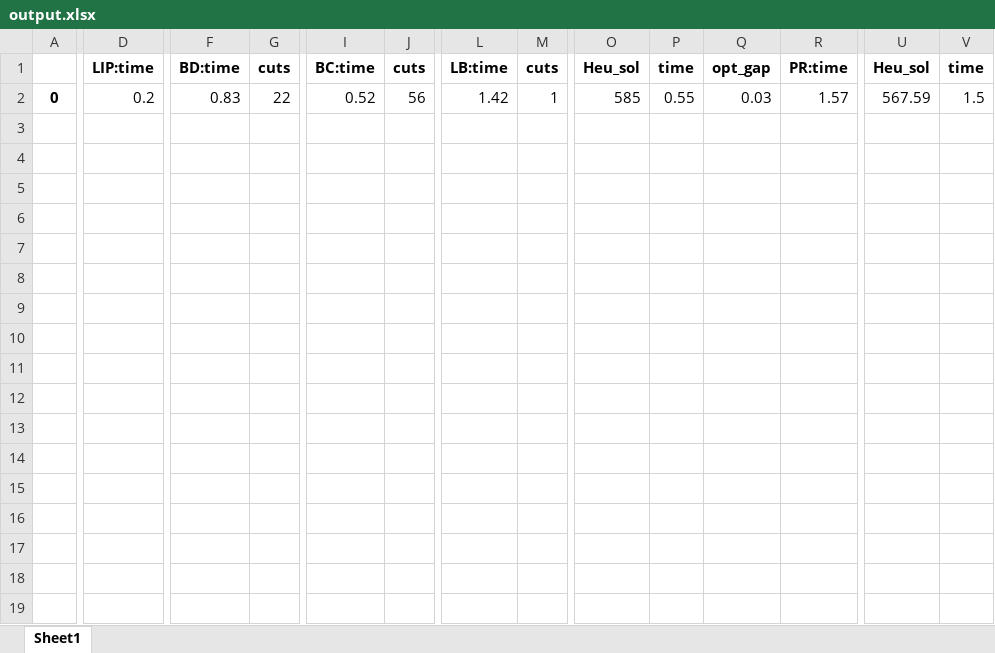
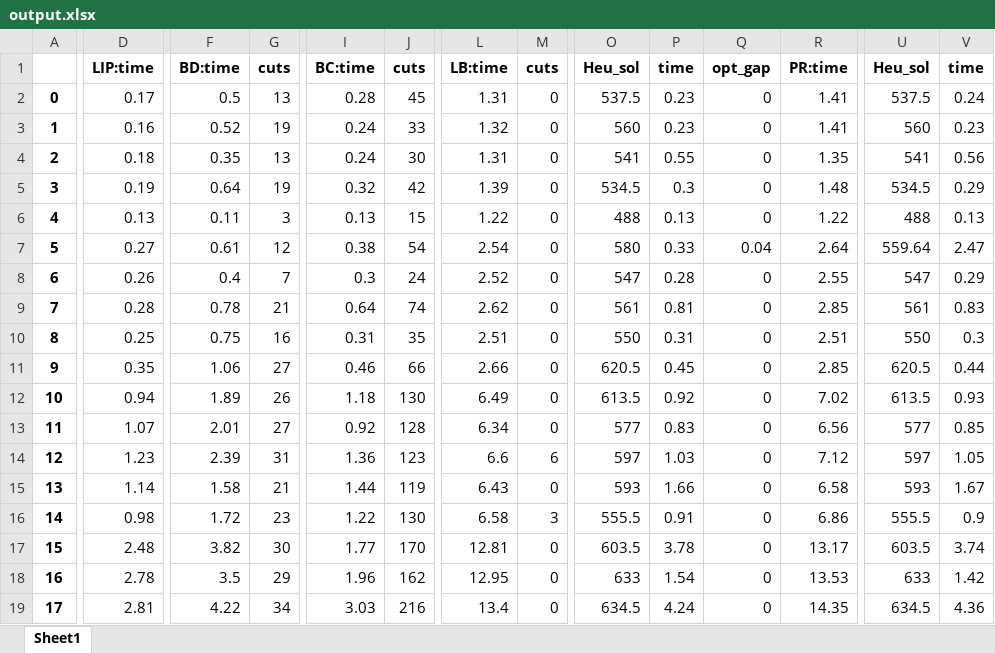
Before and after one commit to dubo0111/Python, an Excel workbook: Two-stage Recoverable FLP/Local Branching/output.xlsx, sheet Sheet1, drawn as a sheet; only a part is shown, gaps mark what is left out; values as stored, in another font and other column widths than the file's, no borders; rows hold the shown columns only; the diff covers the shown part only; the diff names each change by its address in the sheet, - before the commit and + after, or states it on an @@ line.

```diff
--- a/Two-stage Recoverable FLP/Local Branching/output.xlsx (sheet Sheet1)
+++ b/Two-stage Recoverable FLP/Local Branching/output.xlsx (sheet Sheet1)
-D2: 0.2
+D2: 0.17
-F2: 0.83
+F2: 0.5
-G2: 22
+G2: 13
-I2: 0.52
+I2: 0.28
-J2: 56
+J2: 45
-L2: 1.42
+L2: 1.31
-M2: 1
+M2: 0
-O2: 585
+O2: 537.5
-P2: 0.55
+P2: 0.23
-Q2: 0.03
+Q2: 0
-R2: 1.57
+R2: 1.41
-U2: 567.59
+U2: 537.5
-V2: 1.5
+V2: 0.24
+row 3: 1 | 0.16 | 0.52 | 19 | 0.24 | 33 | 1.32 | 0 | 560 | 0.23 | 0 | 1.41 | 560 | 0.23
+row 4: 2 | 0.18 | 0.35 | 13 | 0.24 | 30 | 1.31 | 0 | 541 | 0.55 | 0 | 1.35 | 541 | 0.56
+row 5: 3 | 0.19 | 0.64 | 19 | 0.32 | 42 | 1.39 | 0 | 534.5 | 0.3 | 0 | 1.48 | 534.5 | 0.29
+row 6: 4 | 0.13 | 0.11 | 3 | 0.13 | 15 | 1.22 | 0 | 488 | 0.13 | 0 | 1.22 | 488 | 0.13
+row 7: 5 | 0.27 | 0.61 | 12 | 0.38 | 54 | 2.54 | 0 | 580 | 0.33 | 0.04 | 2.64 | 559.64 | 2.47
+row 8: 6 | 0.26 | 0.4 | 7 | 0.3 | 24 | 2.52 | 0 | 547 | 0.28 | 0 | 2.55 | 547 | 0.29
+row 9: 7 | 0.28 | 0.78 | 21 | 0.64 | 74 | 2.62 | 0 | 561 | 0.81 | 0 | 2.85 | 561 | 0.83
+row 10: 8 | 0.25 | 0.75 | 16 | 0.31 | 35 | 2.51 | 0 | 550 | 0.31 | 0 | 2.51 | 550 | 0.3
+row 11: 9 | 0.35 | 1.06 | 27 | 0.46 | 66 | 2.66 | 0 | 620.5 | 0.45 | 0 | 2.85 | 620.5 | 0.44
+row 12: 10 | 0.94 | 1.89 | 26 | 1.18 | 130 | 6.49 | 0 | 613.5 | 0.92 | 0 | 7.02 | 613.5 | 0.93
+row 13: 11 | 1.07 | 2.01 | 27 | 0.92 | 128 | 6.34 | 0 | 577 | 0.83 | 0 | 6.56 | 577 | 0.85
+row 14: 12 | 1.23 | 2.39 | 31 | 1.36 | 123 | 6.6 | 6 | 597 | 1.03 | 0 | 7.12 | 597 | 1.05
+row 15: 13 | 1.14 | 1.58 | 21 | 1.44 | 119 | 6.43 | 0 | 593 | 1.66 | 0 | 6.58 | 593 | 1.67
+row 16: 14 | 0.98 | 1.72 | 23 | 1.22 | 130 | 6.58 | 3 | 555.5 | 0.91 | 0 | 6.86 | 555.5 | 0.9
+row 17: 15 | 2.48 | 3.82 | 30 | 1.77 | 170 | 12.81 | 0 | 603.5 | 3.78 | 0 | 13.17 | 603.5 | 3.74
+row 18: 16 | 2.78 | 3.5 | 29 | 1.96 | 162 | 12.95 | 0 | 633 | 1.54 | 0 | 13.53 | 633 | 1.42
+row 19: 17 | 2.81 | 4.22 | 34 | 3.03 | 216 | 13.4 | 0 | 634.5 | 4.24 | 0 | 14.35 | 634.5 | 4.36
```
Also changed, not shown: 32 added rows and 1 edited cell elsewhere in this sheet, Two-stage Recoverable FLP/Local Branching/output_final.xlsx, 3 other files.
